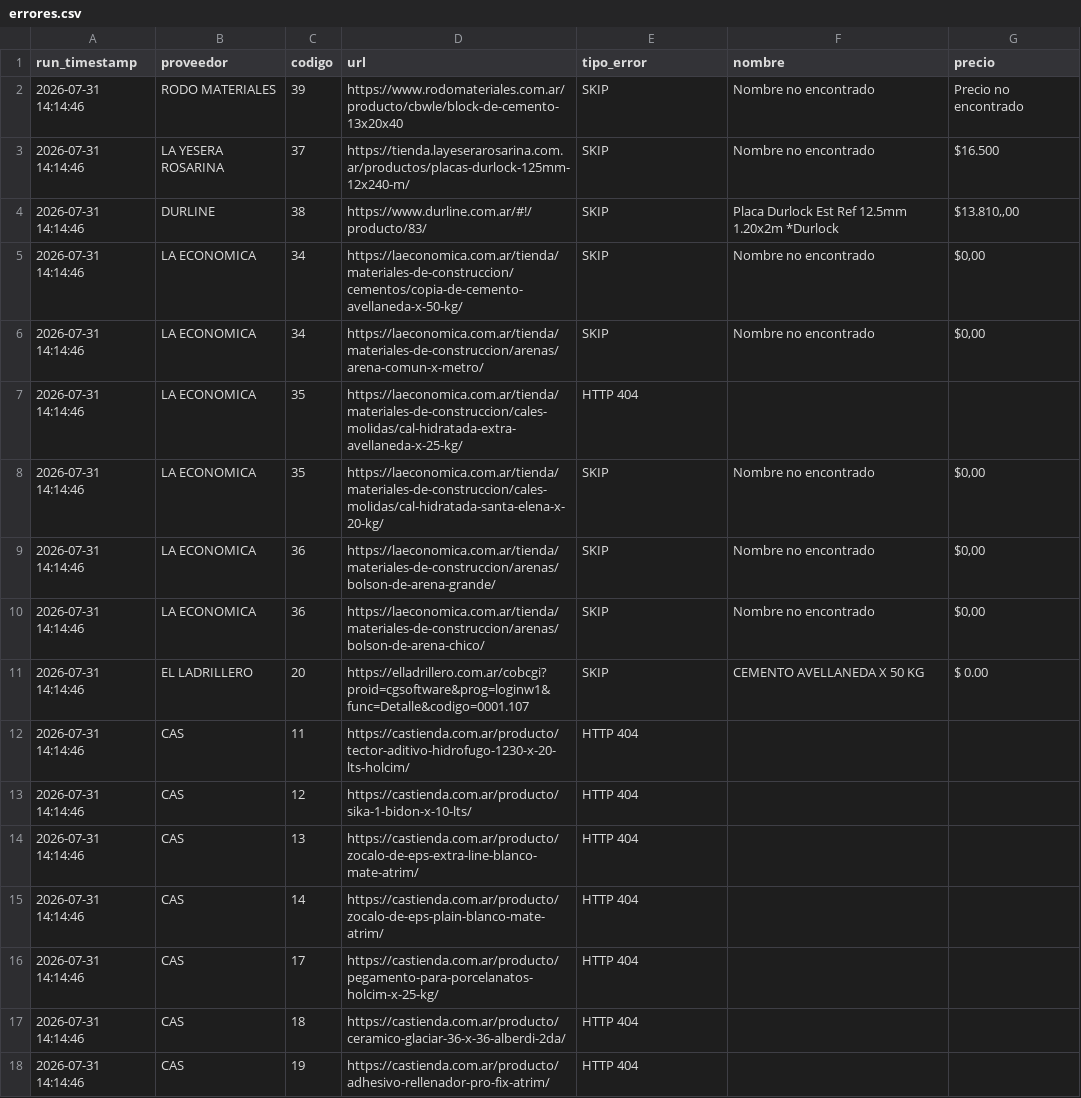
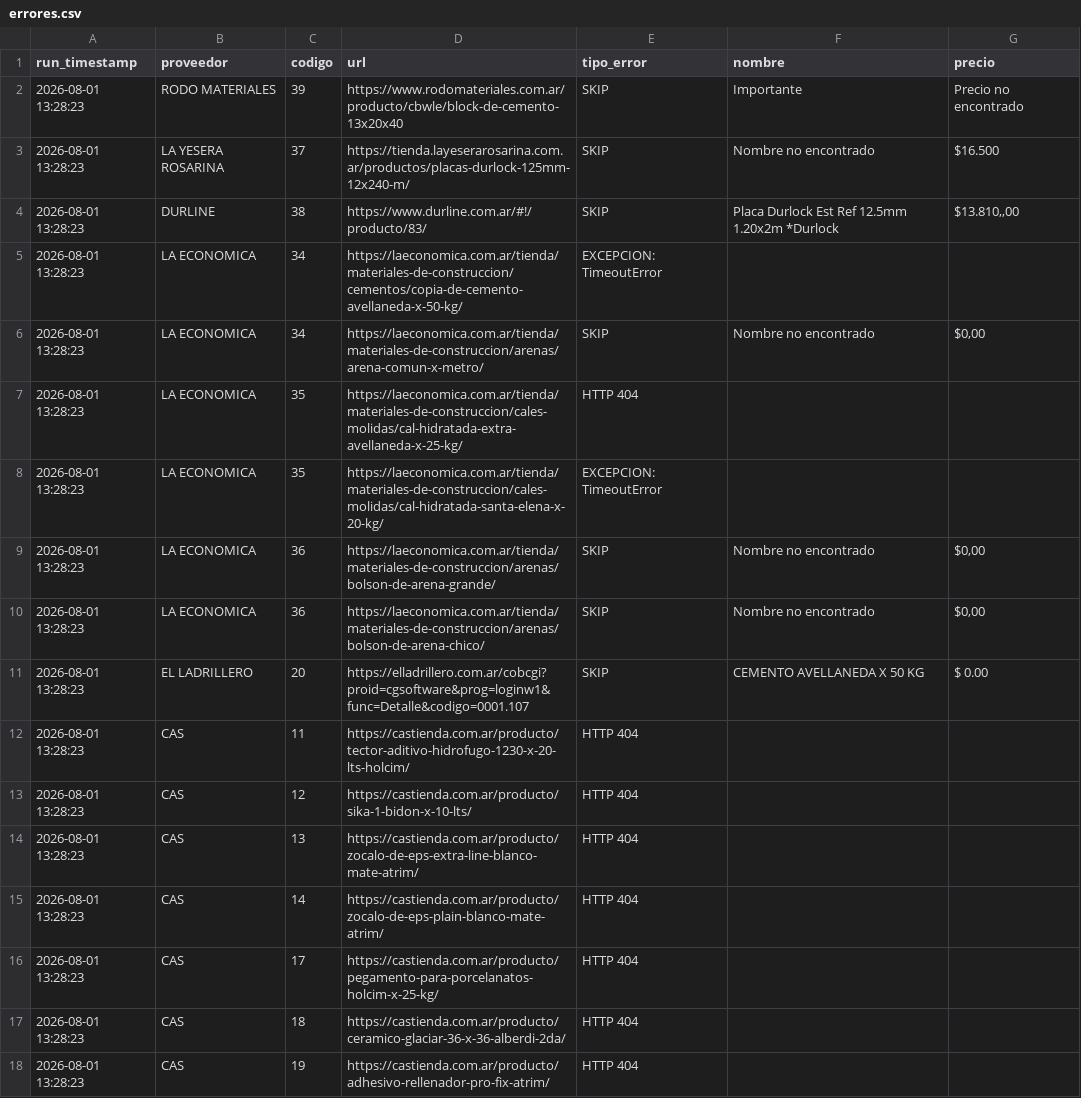
Before and after one commit to valentnluc/price_scrapper, a CSV file: errores.csv, drawn as a sheet.

```diff
--- a/errores.csv
+++ b/errores.csv
@@ -1,18 +1,18 @@
 run_timestamp,proveedor,codigo,url,tipo_error,nombre,precio
-2026-07-31 14:14:46,RODO MATERIALES,39,https://www.rodomateriales.com.ar/producto/cbwle/block-de-cemento-13x20x40,SKIP,Nombre no encontrado,Precio no encontrado
-2026-07-31 14:14:46,LA YESERA ROSARINA,37,https://tienda.layeserarosarina.com.ar/productos/placas-durlock-125mm-12x240-m/,SKIP,Nombre no encontrado,$16.500
-2026-07-31 14:14:46,DURLINE,38,https://www.durline.com.ar/#!/producto/83/,SKIP,Placa Durlock Est Ref 12.5mm 1.20x2m *Durlock,"$13.810,,00"
-2026-07-31 14:14:46,LA ECONOMICA,34,https://laeconomica.com.ar/tienda/materiales-de-construccion/cementos/copia-de-cemento-avellaneda-x-50-kg/,SKIP,Nombre no encontrado,"$0,00"
-2026-07-31 14:14:46,LA ECONOMICA,34,https://laeconomica.com.ar/tienda/materiales-de-construccion/arenas/arena-comun-x-metro/,SKIP,Nombre no encontrado,"$0,00"
-2026-07-31 14:14:46,LA ECONOMICA,35,https://laeconomica.com.ar/tienda/materiales-de-construccion/cales-molidas/cal-hidratada-extra-avellaneda-x-25-kg/,HTTP 404,,
-2026-07-31 14:14:46,LA ECONOMICA,35,https://laeconomica.com.ar/tienda/materiales-de-construccion/cales-molidas/cal-hidratada-santa-elena-x-20-kg/,SKIP,Nombre no encontrado,"$0,00"
-2026-07-31 14:14:46,LA ECONOMICA,36,https://laeconomica.com.ar/tienda/materiales-de-construccion/arenas/bolson-de-arena-grande/,SKIP,Nombre no encontrado,"$0,00"
-2026-07-31 14:14:46,LA ECONOMICA,36,https://laeconomica.com.ar/tienda/materiales-de-construccion/arenas/bolson-de-arena-chico/,SKIP,Nombre no encontrado,"$0,00"
-2026-07-31 14:14:46,EL LADRILLERO,20,https://elladrillero.com.ar/cobcgi?proid=cgsoftware&prog=loginw1&func=Detalle&codigo=0001.107,SKIP,CEMENTO AVELLANEDA X 50 KG,$ 0.00
-2026-07-31 14:14:46,CAS,11,https://castienda.com.ar/producto/tector-aditivo-hidrofugo-1230-x-20-lts-holcim/,HTTP 404,,
-2026-07-31 14:14:46,CAS,12,https://castienda.com.ar/producto/sika-1-bidon-x-10-lts/,HTTP 404,,
-2026-07-31 14:14:46,CAS,13,https://castienda.com.ar/producto/zocalo-de-eps-extra-line-blanco-mate-atrim/,HTTP 404,,
-2026-07-31 14:14:46,CAS,14,https://castienda.com.ar/producto/zocalo-de-eps-plain-blanco-mate-atrim/,HTTP 404,,
-2026-07-31 14:14:46,CAS,17,https://castienda.com.ar/producto/pegamento-para-porcelanatos-holcim-x-25-kg/,HTTP 404,,
-2026-07-31 14:14:46,CAS,18,https://castienda.com.ar/producto/ceramico-glaciar-36-x-36-alberdi-2da/,HTTP 404,,
-2026-07-31 14:14:46,CAS,19,https://castienda.com.ar/producto/adhesivo-rellenador-pro-fix-atrim/,HTTP 404,,
+2026-08-01 13:28:23,RODO MATERIALES,39,https://www.rodomateriales.com.ar/producto/cbwle/block-de-cemento-13x20x40,SKIP,Importante,Precio no encontrado
+2026-08-01 13:28:23,LA YESERA ROSARINA,37,https://tienda.layeserarosarina.com.ar/productos/placas-durlock-125mm-12x240-m/,SKIP,Nombre no encontrado,$16.500
+2026-08-01 13:28:23,DURLINE,38,https://www.durline.com.ar/#!/producto/83/,SKIP,Placa Durlock Est Ref 12.5mm 1.20x2m *Durlock,"$13.810,,00"
+2026-08-01 13:28:23,LA ECONOMICA,34,https://laeconomica.com.ar/tienda/materiales-de-construccion/cementos/copia-de-cemento-avellaneda-x-50-kg/,EXCEPCION: TimeoutError,,
+2026-08-01 13:28:23,LA ECONOMICA,34,https://laeconomica.com.ar/tienda/materiales-de-construccion/arenas/arena-comun-x-metro/,SKIP,Nombre no encontrado,"$0,00"
+2026-08-01 13:28:23,LA ECONOMICA,35,https://laeconomica.com.ar/tienda/materiales-de-construccion/cales-molidas/cal-hidratada-extra-avellaneda-x-25-kg/,HTTP 404,,
+2026-08-01 13:28:23,LA ECONOMICA,35,https://laeconomica.com.ar/tienda/materiales-de-construccion/cales-molidas/cal-hidratada-santa-elena-x-20-kg/,EXCEPCION: TimeoutError,,
+2026-08-01 13:28:23,LA ECONOMICA,36,https://laeconomica.com.ar/tienda/materiales-de-construccion/arenas/bolson-de-arena-grande/,SKIP,Nombre no encontrado,"$0,00"
+2026-08-01 13:28:23,LA ECONOMICA,36,https://laeconomica.com.ar/tienda/materiales-de-construccion/arenas/bolson-de-arena-chico/,SKIP,Nombre no encontrado,"$0,00"
+2026-08-01 13:28:23,EL LADRILLERO,20,https://elladrillero.com.ar/cobcgi?proid=cgsoftware&prog=loginw1&func=Detalle&codigo=0001.107,SKIP,CEMENTO AVELLANEDA X 50 KG,$ 0.00
+2026-08-01 13:28:23,CAS,11,https://castienda.com.ar/producto/tector-aditivo-hidrofugo-1230-x-20-lts-holcim/,HTTP 404,,
+2026-08-01 13:28:23,CAS,12,https://castienda.com.ar/producto/sika-1-bidon-x-10-lts/,HTTP 404,,
+2026-08-01 13:28:23,CAS,13,https://castienda.com.ar/producto/zocalo-de-eps-extra-line-blanco-mate-atrim/,HTTP 404,,
+2026-08-01 13:28:23,CAS,14,https://castienda.com.ar/producto/zocalo-de-eps-plain-blanco-mate-atrim/,HTTP 404,,
+2026-08-01 13:28:23,CAS,17,https://castienda.com.ar/producto/pegamento-para-porcelanatos-holcim-x-25-kg/,HTTP 404,,
+2026-08-01 13:28:23,CAS,18,https://castienda.com.ar/producto/ceramico-glaciar-36-x-36-alberdi-2da/,HTTP 404,,
+2026-08-01 13:28:23,CAS,19,https://castienda.com.ar/producto/adhesivo-rellenador-pro-fix-atrim/,HTTP 404,,
```
Also changed, not shown: url_status.csv.
